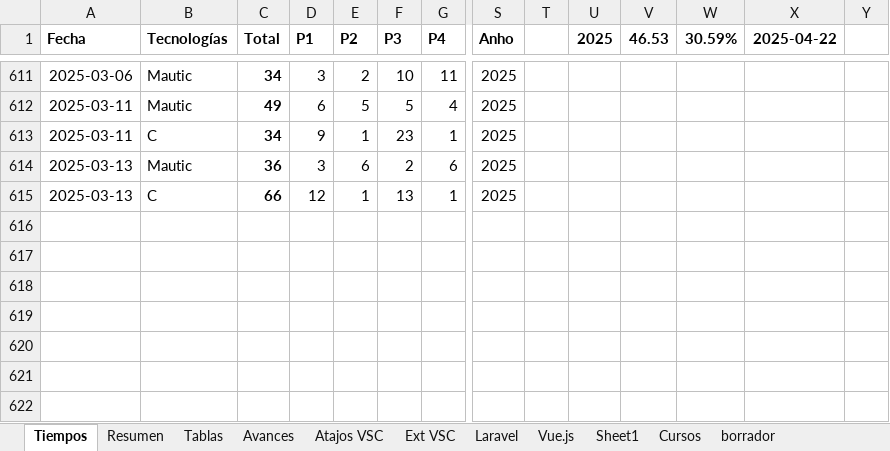
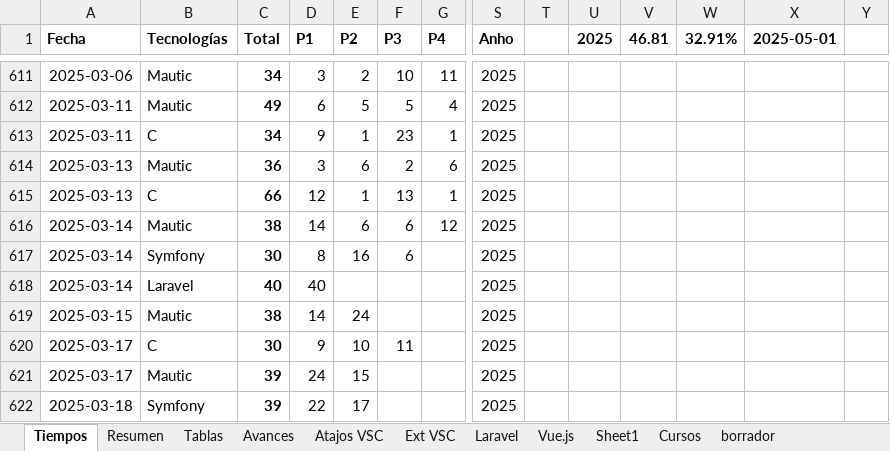
Before and after one commit to petrix12/cvpetrix2022, an Excel workbook: 00soportes/Tiempos.xlsx, sheet Tiempos, drawn as a sheet; only a part is shown, gaps mark what is left out; values as stored, in another font and other column widths than the file's, no borders; table styles not drawn; rows hold the shown columns only; the diff names each change by its address in the sheet, - before the commit and + after, or states it on an @@ line.

Commit message:
curso symfony

```diff
--- a/00soportes/Tiempos.xlsx (sheet Tiempos)
+++ b/00soportes/Tiempos.xlsx (sheet Tiempos)
-V1: 46.53
+V1: 46.81
-W1: 30.59%
+W1: 32.91%
-X1: 2025-04-22
+X1: 2025-05-01
+row 616: 2025-03-14 | Mautic | 38 | 14 | 6 | 6 | 12 | 2025
+row 617: 2025-03-14 | Symfony | 30 | 8 | 16 | 6 |  | 2025
+row 618: 2025-03-14 | Laravel | 40 | 40 |  |  |  | 2025
+row 619: 2025-03-15 | Mautic | 38 | 14 | 24 |  |  | 2025
+row 620: 2025-03-17 | C | 30 | 9 | 10 | 11 |  | 2025
+row 621: 2025-03-17 | Mautic | 39 | 24 | 15 |  |  | 2025
+row 622: 2025-03-18 | Symfony | 39 | 22 | 17 |  |  | 2025
```
Also changed, not shown: sheet Resumen, 00soportes/Ruta Desarrollo Web.xlsx, 9 other files.
